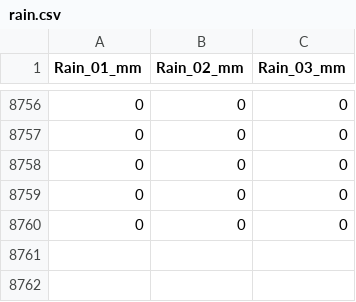
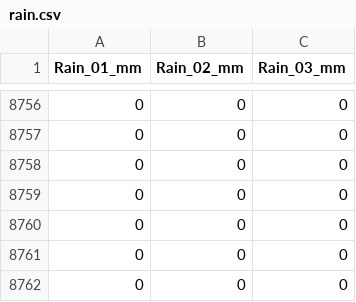
Before and after one commit to nclwater/Shetran, a CSV file: examples/dano100m/model/rain.csv, drawn as a sheet; only a part is shown, gaps mark what is left out.

Commit message:
fixed dano100m model to finish run

```diff
--- a/examples/dano100m/model/rain.csv
+++ b/examples/dano100m/model/rain.csv
@@ -8760 +8760,3 @@ Rain_01_mm,Rain_02_mm,Rain_03_mm
 0,0,0
+0,0,0
+0,0,0
```
